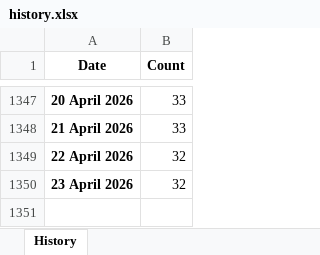
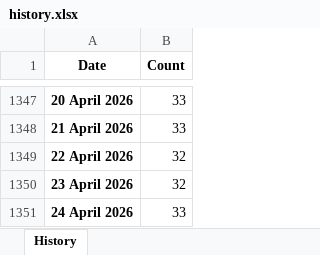
Before and after one commit to ducky4life/puree, an Excel workbook: data/history.xlsx, sheet History, drawn as a sheet; only a part is shown, gaps mark what is left out; values as stored, in another font and other column widths than the file's, no borders; the diff names each change by its address in the sheet, - before the commit and + after, or states it on an @@ line.

```diff
--- a/data/history.xlsx (sheet History)
+++ b/data/history.xlsx (sheet History)
+row 1351: 24 April 2026 | 33
```
Also changed, not shown: 3 other files.
